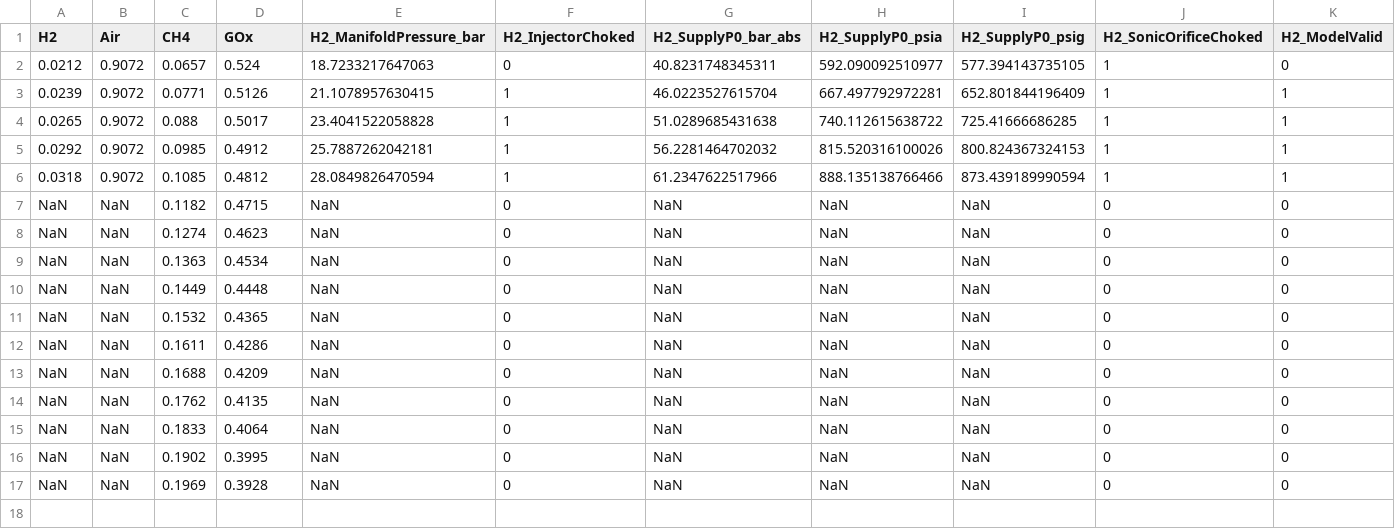
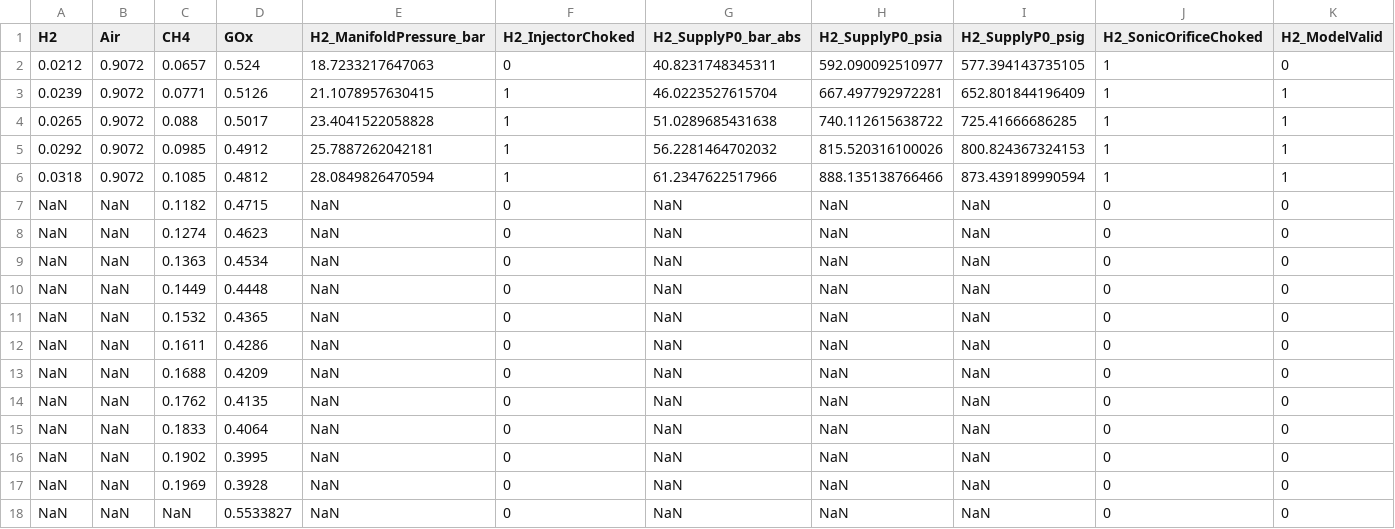
Before and after one commit to PURPL-Purdue/Rotating-Detonation-Engine---RDE, a CSV file: HADES/FEED SIZING/flow_requirements_manifold_input_combined_results.csv, drawn as a sheet; only a part is shown; rows hold the shown columns only; the diff names each change by its address in the sheet, - before the commit and + after, or states it on an @@ line.

Commit message:
orifice results

```diff
--- a/HADES/FEED SIZING/flow_requirements_manifold_input_combined_results.csv
+++ b/HADES/FEED SIZING/flow_requirements_manifold_input_combined_results.csv
+row 18: NaN | NaN | NaN | 0.5533827 | NaN | 0 | NaN | NaN | NaN | 0 | 0
```
Also changed, not shown: HADES/FEED SIZING/flow_requirements_manifold_input.csv, 3 other files.
